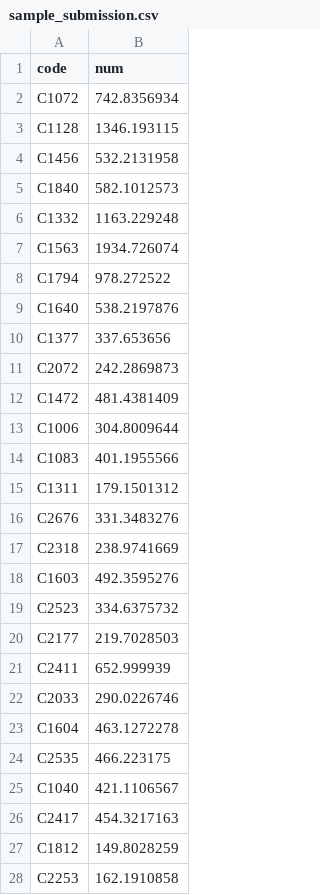
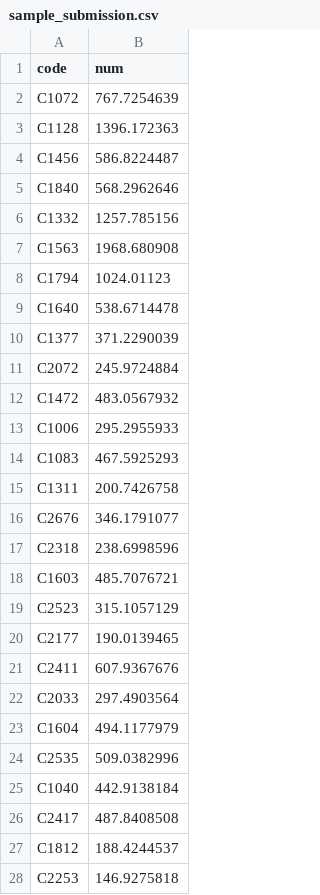
Before and after one commit to sungju1572/dacon, a CSV file: 주차수요 예측 AI 경진대회/data/sample_submission.csv, drawn as a sheet; only a part is shown; the diff covers the shown part only.

```diff
--- a/주차수요 예측 AI 경진대회/data/sample_submission.csv
+++ b/주차수요 예측 AI 경진대회/data/sample_submission.csv
@@ -1,28 +1,28 @@
 code,num
-C1072,742.8356934
-C1128,1346.193115
-C1456,532.2131958
-C1840,582.1012573
-C1332,1163.229248
-C1563,1934.726074
-C1794,978.272522
-C1640,538.2197876
-C1377,337.653656
-C2072,242.2869873
-C1472,481.4381409
-C1006,304.8009644
-C1083,401.1955566
-C1311,179.1501312
-C2676,331.3483276
-C2318,238.9741669
-C1603,492.3595276
-C2523,334.6375732
-C2177,219.7028503
-C2411,652.999939
-C2033,290.0226746
-C1604,463.1272278
-C2535,466.223175
-C1040,421.1106567
-C2417,454.3217163
-C1812,149.8028259
-C2253,162.1910858
+C1072,767.7254639
+C1128,1396.172363
+C1456,586.8224487
+C1840,568.2962646
+C1332,1257.785156
+C1563,1968.680908
+C1794,1024.01123
+C1640,538.6714478
+C1377,371.2290039
+C2072,245.9724884
+C1472,483.0567932
+C1006,295.2955933
+C1083,467.5925293
+C1311,200.7426758
+C2676,346.1791077
+C2318,238.6998596
+C1603,485.7076721
+C2523,315.1057129
+C2177,190.0139465
+C2411,607.9367676
+C2033,297.4903564
+C1604,494.1177979
+C2535,509.0382996
+C1040,442.9138184
+C2417,487.8408508
+C1812,188.4244537
+C2253,146.9275818
```
Also changed, not shown: 123 edited cells elsewhere in this file, 1 other file.
